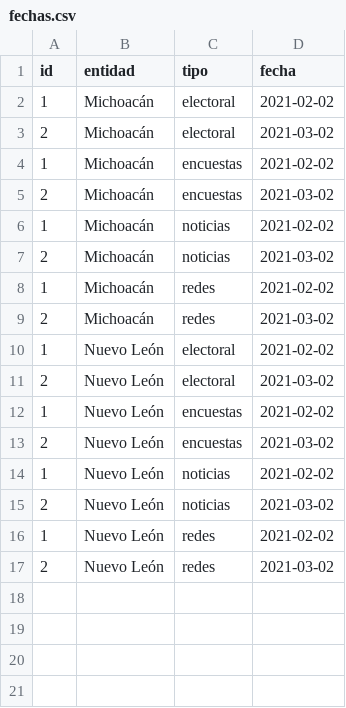
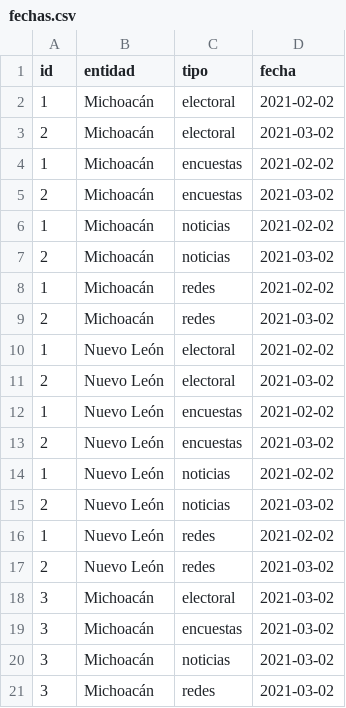
Before and after one commit to EAMI91/tblEmpresrial, a CSV file: data-raw/fechas.csv, drawn as a sheet.

```diff
--- a/data-raw/fechas.csv
+++ b/data-raw/fechas.csv
@@ -17 +17,5 @@
 2,Nuevo León,redes,2021-03-02
+3,Michoacán,electoral,2021-03-02
+3,Michoacán,encuestas,2021-03-02
+3,Michoacán,noticias,2021-03-02
+3,Michoacán,redes,2021-03-02
```
Also changed, not shown: 6 other files.
